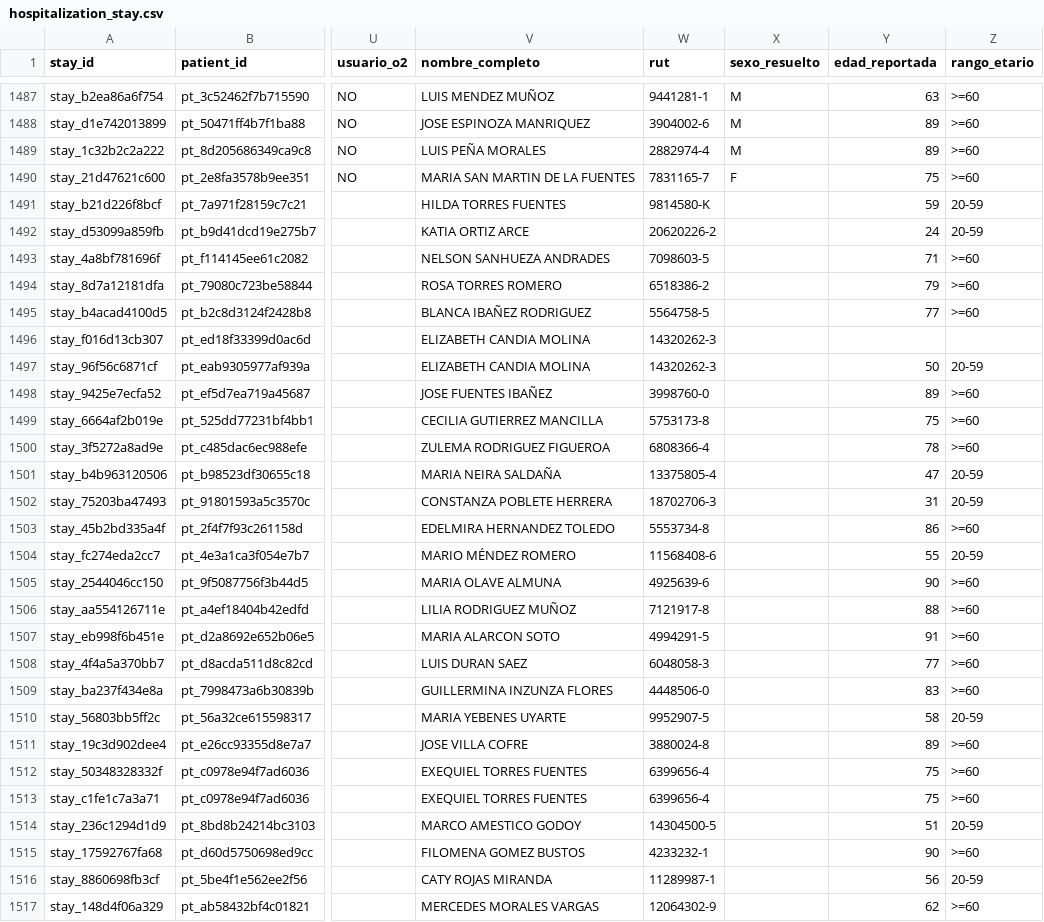
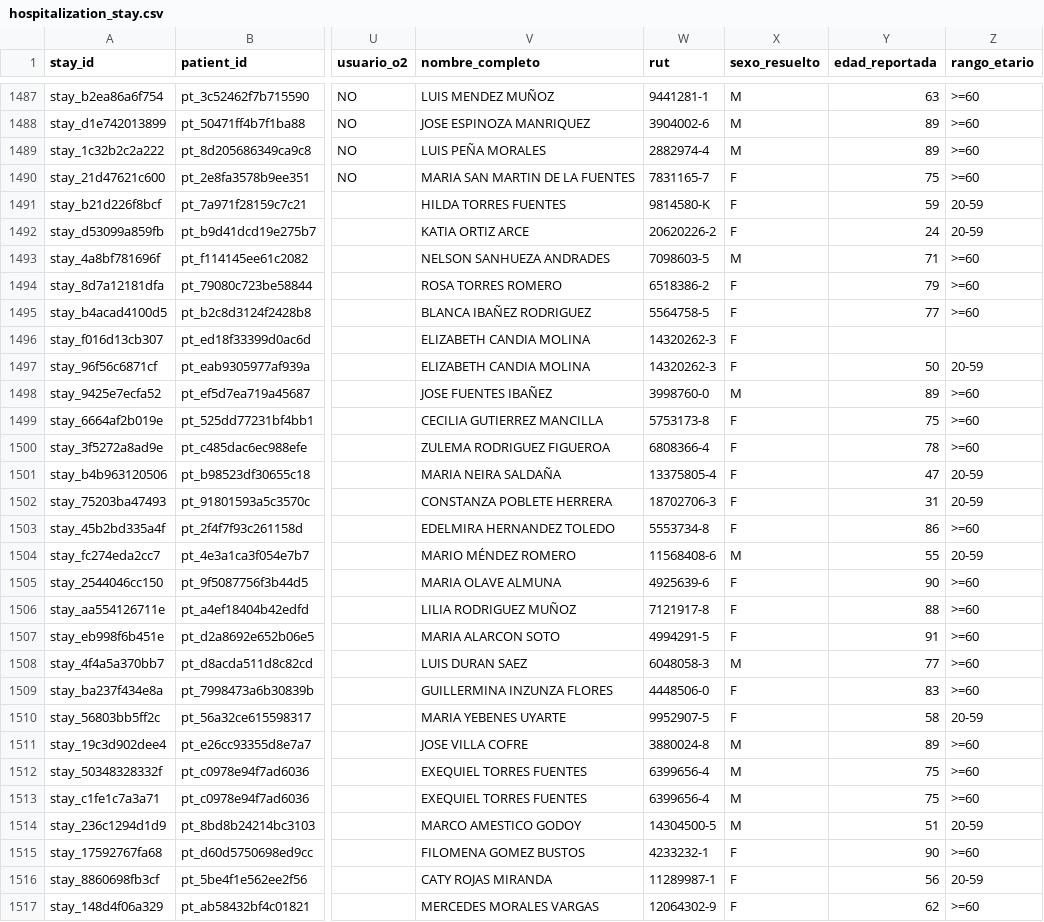
Before and after one commit to felix-antonio-sl/hdos, a CSV file: output/spreadsheet/canonical/hospitalization_stay.csv, drawn as a sheet; only a part is shown, gaps mark what is left out; the diff covers the shown part only; the diff names each change by its address in the sheet, - before the commit and + after, or states it on an @@ line.

```diff
--- a/output/spreadsheet/canonical/hospitalization_stay.csv
+++ b/output/spreadsheet/canonical/hospitalization_stay.csv
-X1491:X1492 (sexo_resuelto): (empty)
+X1491:X1492 (sexo_resuelto): F
-X1493 (sexo_resuelto): (empty)
+X1493 (sexo_resuelto): M
-X1494:X1497 (sexo_resuelto): (empty)
+X1494:X1497 (sexo_resuelto): F
-X1498 (sexo_resuelto): (empty)
+X1498 (sexo_resuelto): M
-X1499:X1503 (sexo_resuelto): (empty)
+X1499:X1503 (sexo_resuelto): F
-X1504 (sexo_resuelto): (empty)
+X1504 (sexo_resuelto): M
-X1505:X1507 (sexo_resuelto): (empty)
+X1505:X1507 (sexo_resuelto): F
-X1508 (sexo_resuelto): (empty)
+X1508 (sexo_resuelto): M
-X1509:X1510 (sexo_resuelto): (empty)
+X1509:X1510 (sexo_resuelto): F
-X1511:X1514 (sexo_resuelto): (empty)
+X1511:X1514 (sexo_resuelto): M
-X1515:X1517 (sexo_resuelto): (empty)
+X1515:X1517 (sexo_resuelto): F
```
Also changed, not shown: 94 edited cells elsewhere in this file, output/spreadsheet/canonical/patient_master.csv, output/spreadsheet/canonical/pipeline_health.csv, 3 other files.
